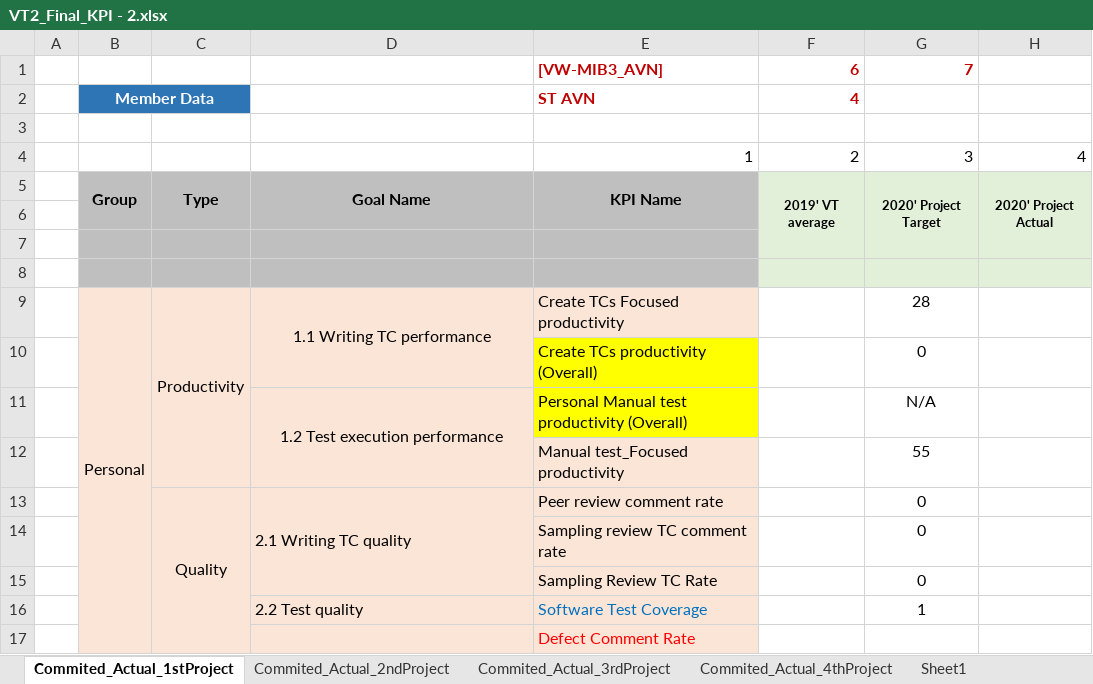
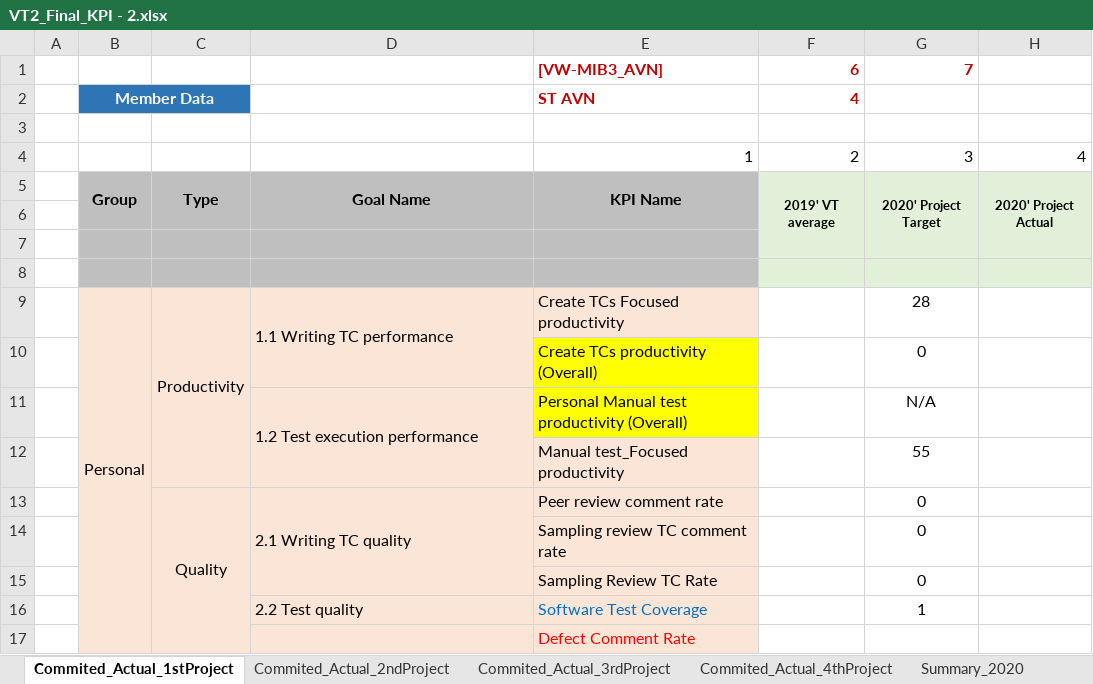
Before and after one commit to daoxuantruong/Demo, an Excel workbook: VT2_Final_KPI - 2.xlsx, sheet Commited_Actual_1stProject, drawn as a sheet; only a part is shown; values as stored, in another font and other column widths than the file's, no borders; conditional formats not drawn; the diff names each change by its address in the sheet, - before the commit and + after, or states it on an @@ line.

```diff
--- a/VT2_Final_KPI - 2.xlsx (sheet Commited_Actual_1stProject)
+++ b/VT2_Final_KPI - 2.xlsx (sheet Commited_Actual_1stProject)
-sheet tab: Sheet1
+sheet tab: Summary_2020
-D9 alignment: center
+D9 alignment: left
-D11 alignment: center
+D11 alignment: left
```
Also changed, not shown: sheet Summary_2020, other sheet tabs, VT_KPI_Template_2021_V1.2_Part3.xlsx, 2 other files.
